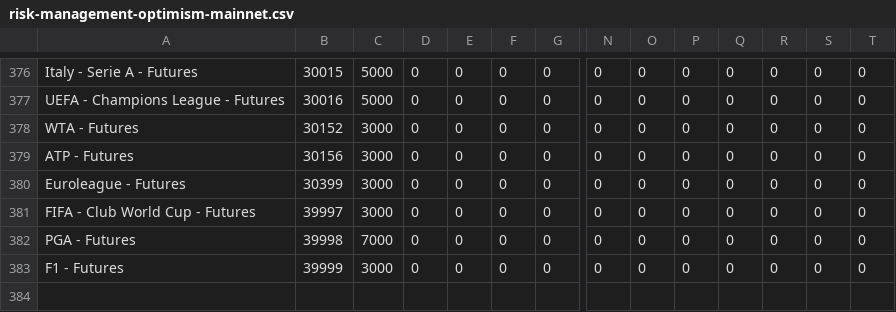
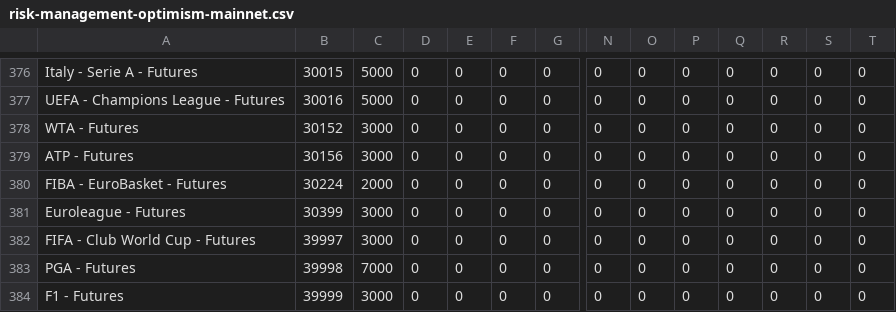
Before and after one commit to thales-markets/sports-markets-v2-risk-management, a CSV file: risk-management-optimism-mainnet.csv, drawn as a sheet; only a part is shown, gaps mark what is left out; rows hold the shown columns only; the diff names each change by its address in the sheet, - before the commit and + after, or states it on an @@ line.

Commit message:
Add LIq to Eurobasket

```diff
--- a/risk-management-optimism-mainnet.csv
+++ b/risk-management-optimism-mainnet.csv
+row 380: FIBA - EuroBasket - Futures | 30224 | 2000 | 0 | 0 | 0 | 0 | 0 | 0 | 0 | 0 | 0 | 0 | 0
```
